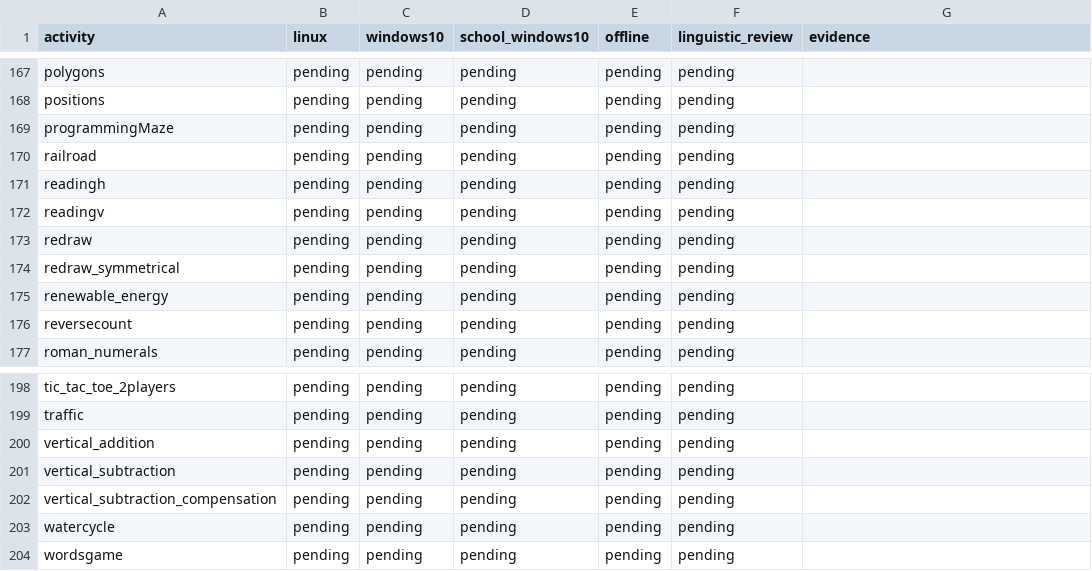
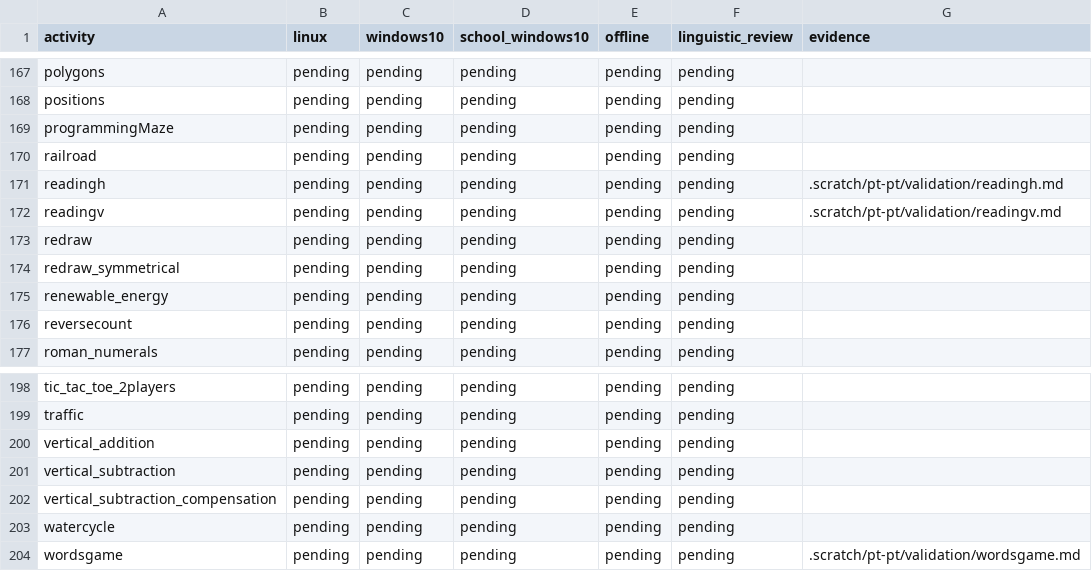
Before and after one commit to atilasos/GCompris-qt, a CSV file: .scratch/pt-pt/validation.csv, drawn as a sheet; only a part is shown, gaps mark what is left out.

```diff
--- a/.scratch/pt-pt/validation.csv
+++ b/.scratch/pt-pt/validation.csv
@@ -170,4 +170,4 @@ programmingMaze,pending,pending,pending,pending,pending,
 railroad,pending,pending,pending,pending,pending,
-readingh,pending,pending,pending,pending,pending,
-readingv,pending,pending,pending,pending,pending,
+readingh,pending,pending,pending,pending,pending,.scratch/pt-pt/validation/readingh.md
+readingv,pending,pending,pending,pending,pending,.scratch/pt-pt/validation/readingv.md
 redraw,pending,pending,pending,pending,pending,
@@ -203,2 +203,2 @@ vertical_subtraction_compensation,pending,pending,pending,pending,pending,
 watercycle,pending,pending,pending,pending,pending,
-wordsgame,pending,pending,pending,pending,pending,
+wordsgame,pending,pending,pending,pending,pending,.scratch/pt-pt/validation/wordsgame.md
```
Also changed, not shown: 2 other files.
